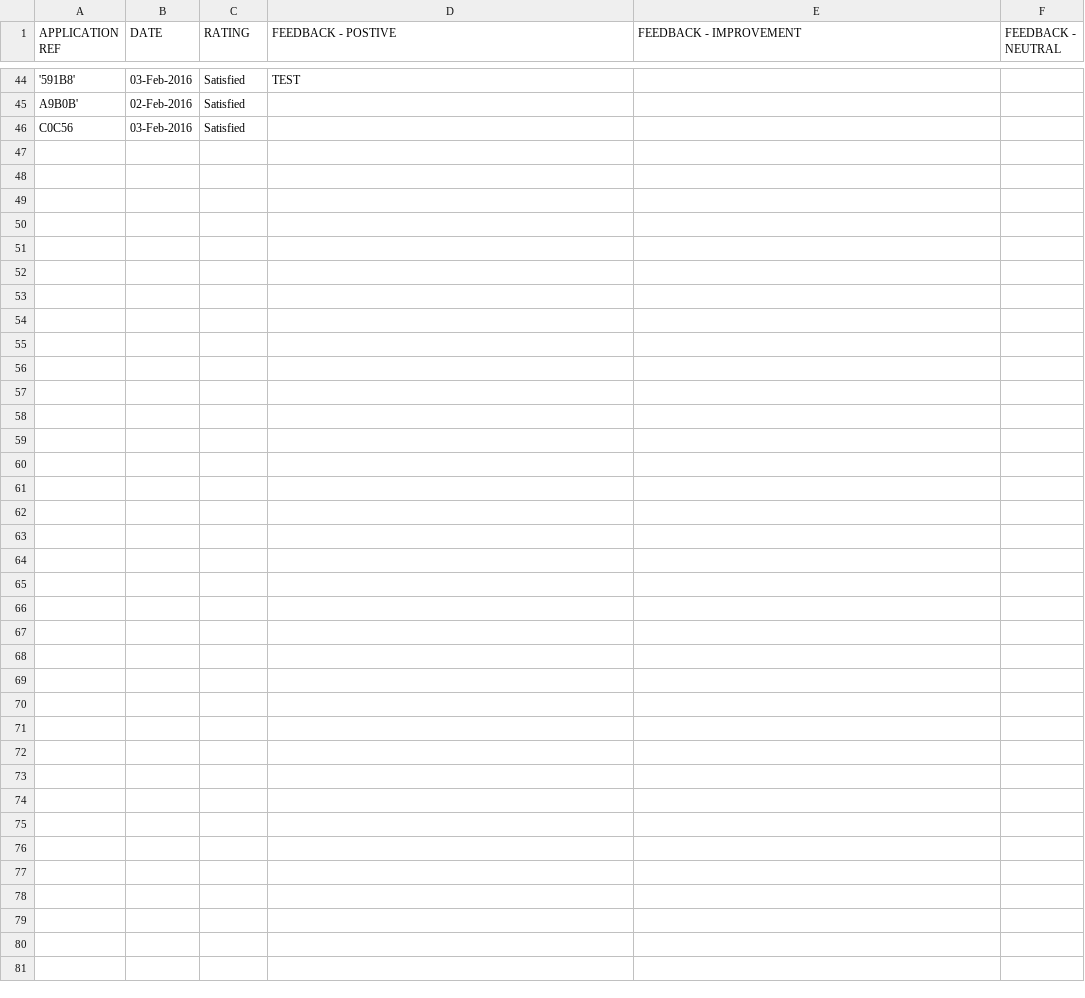
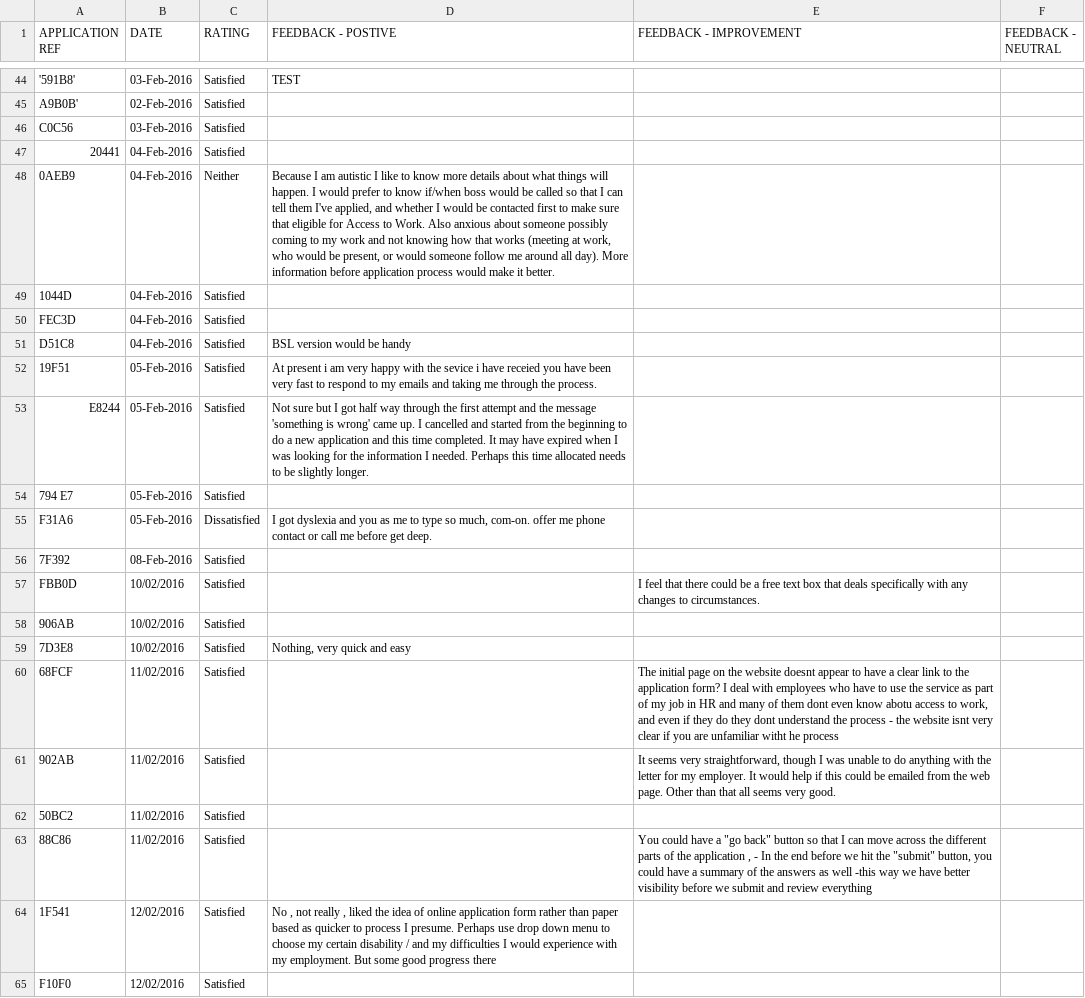
Before and after one commit to robinwhittleton/accesstowork-prototype, a CSV file: app/views/feedback/feedback.csv, drawn as a sheet; only a part is shown, gaps mark what is left out; the diff covers the shown part only.

Commit message:
Updating with some new feedback.

```diff
--- a/app/views/feedback/feedback.csv
+++ b/app/views/feedback/feedback.csv
@@ -95,0 +96,20 @@ C0C56,03-Feb-2016,Satisfied,,,,
+20441,04-Feb-2016,Satisfied,,,
+0AEB9,04-Feb-2016,"Neither
+","Because I am autistic I like to know more details about what things will happen. I would prefer to know if/when boss would be called so that I can tell them I've applied, and whether I would be contacted first to make sure that eligible for Access to Work. Also anxious about someone possibly coming to my work and not knowing how that works (meeting at work, who would be present, or would someone follow me around all day). More information before application process would make it better.",,
+1044D,04-Feb-2016,Satisfied,,,
+FEC3D,04-Feb-2016,Satisfied,,,
+D51C8,04-Feb-2016,Satisfied,BSL version would be handy,,
+19F51,05-Feb-2016,Satisfied,At present i am very happy with the sevice i have receied you have been very fast to respond to my emails and taking me through the process.,,
+E8244,05-Feb-2016,Satisfied,Not sure but I got half way through the first attempt and the message 'something is wrong' came up.  I cancelled and started from the beginning to do a new application and this time completed.  It may have expired when I was looking for the information I needed.  Perhaps this time allocated needs to be slightly longer.,,
+794 E7,05-Feb-2016,Satisfied,,,
+F31A6,05-Feb-2016,Dissatisfied,"I got dyslexia and you as me to type so much, com-on. offer me phone contact or call me before get deep.",,
+7F392,08-Feb-2016,Satisfied,,,
+FBB0D,10/02/2016,Satisfied,,I feel that there could be a free text box that deals specifically with any changes to circumstances.,
+906AB,10/02/2016,Satisfied,,,
+7D3E8,10/02/2016,Satisfied,"Nothing, very quick and easy",,
+68FCF,11/02/2016,Satisfied,,"The initial page on the website doesnt appear to have a clear link to the application form? I deal with employees who have to use the service as part of my job in HR and many of them dont even know abotu access to work, and even if they do they dont understand the process - the website isnt very clear if you are unfamiliar witht he process",
+902AB,11/02/2016,Satisfied,,"It seems very straightforward, though I was unable to do anything with the letter for my employer. It would help if this could be emailed from the web page. Other than that all seems very good.",
+50BC2,11/02/2016,Satisfied,,,
+88C86,11/02/2016,Satisfied,,"You could have a ""go back"" button so that I can move across the different parts of the application , - In the end before we hit the ""submit"" button, you could have a summary of the answers as well -this way we have better visibility before we submit and review everything",
+1F541,12/02/2016,Satisfied,"No , not really , liked the idea of online application form rather than paper based as quicker to process I presume. Perhaps use drop down menu to choose my certain disability / and my difficulties I would experience with my employment.  But some good progress there",,
+F10F0,12/02/2016,Satisfied,,,
```
Also changed, not shown: 32 added rows elsewhere in this file, 2 other files.
